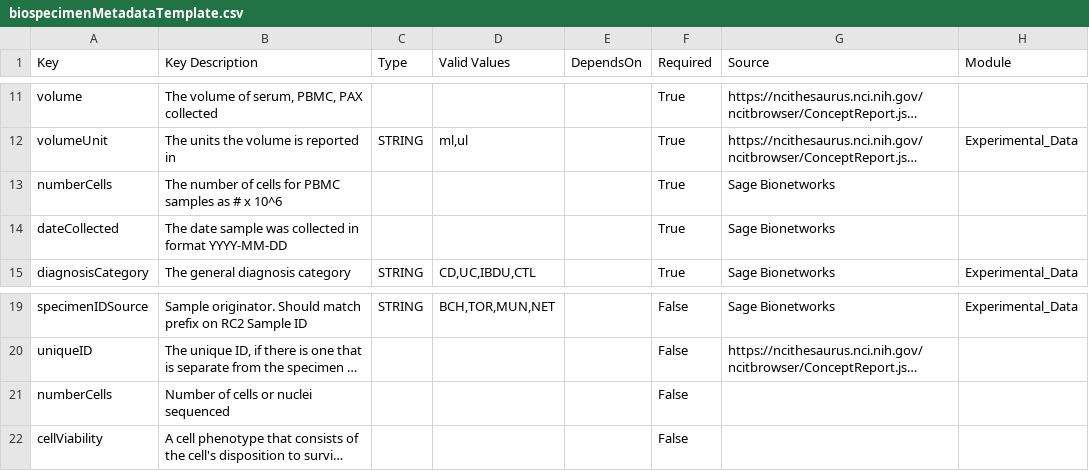
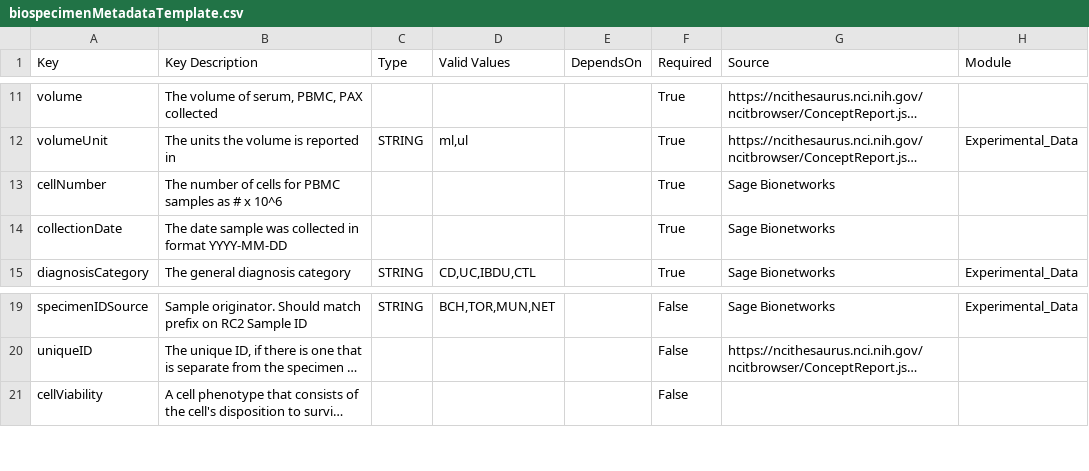
Before and after one commit to VEOIBD/data_models, a CSV file: _data/Metadata_Template/biospecimenMetadataTemplate.csv, drawn as a sheet; only a part is shown, gaps mark what is left out; long unchanged cells end in …; the diff names each change by its address in the sheet, - before the commit and + after, or states it on an @@ line.

Commit message:
Updated template files and pages

```diff
--- a/_data/Metadata_Template/biospecimenMetadataTemplate.csv
+++ b/_data/Metadata_Template/biospecimenMetadataTemplate.csv
-A13 (Key): numberCells
+A13 (Key): cellNumber
-A14 (Key): dateCollected
+A14 (Key): collectionDate
-row 21: numberCells | Number of cells or nuclei sequenced |  |  |  | False
```
Also changed, not shown: _data/Metadata_Template/bulkRNAseqAssayTemplate.csv, _data/Metadata_Template/scRNAseqAssayTemplate.csv.
